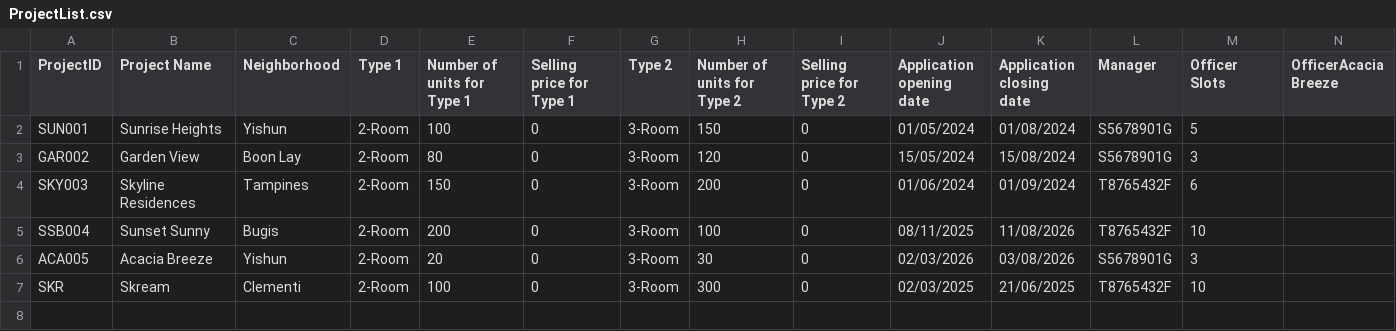
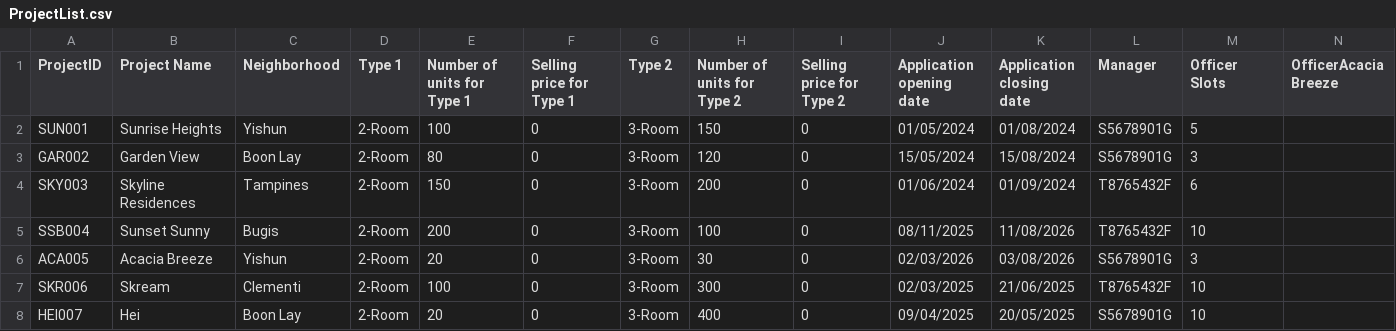
Before and after one commit to aileenpermana/2002aileen, a CSV file: files/resources/ProjectList.csv, drawn as a sheet; only a part is shown; rows hold the shown columns only; the diff names each change by its address in the sheet, - before the commit and + after, or states it on an @@ line.

```diff
--- a/files/resources/ProjectList.csv
+++ b/files/resources/ProjectList.csv
-A7 (ProjectID): SKR
+A7 (ProjectID): SKR006
+row 8: HEI007 | Hei | Boon Lay | 2-Room | 20 | 0 | 3-Room | 400 | 0 | 09/04/2025 | 20/05/2025 | S5678901G | 10
```
Also changed, not shown: 2 other files.
